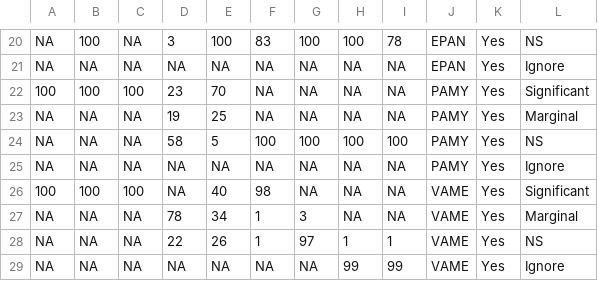
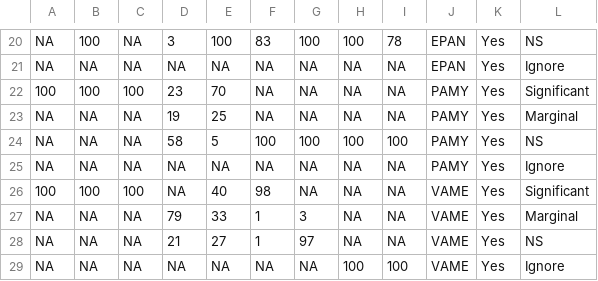
Before and after one commit to angert/rachel_noca, a CSV file: data/4b_FIRE_P_summary.csv, drawn as a sheet; only a part is shown, gaps mark what is left out.

```diff
--- a/data/4b_FIRE_P_summary.csv
+++ b/data/4b_FIRE_P_summary.csv
@@ -26,4 +26,4 @@ NA,NA,NA,NA,NA,NA,NA,NA,NA,"PAMY","Yes","Ignore"
 100,100,100,NA,40,98,NA,NA,NA,"VAME","Yes","Significant"
-NA,NA,NA,78,34,1,3,NA,NA,"VAME","Yes","Marginal"
-NA,NA,NA,22,26,1,97,1,1,"VAME","Yes","NS"
-NA,NA,NA,NA,NA,NA,NA,99,99,"VAME","Yes","Ignore"
+NA,NA,NA,79,33,1,3,NA,NA,"VAME","Yes","Marginal"
+NA,NA,NA,21,27,1,97,NA,NA,"VAME","Yes","NS"
+NA,NA,NA,NA,NA,NA,NA,100,100,"VAME","Yes","Ignore"
```
Also changed, not shown: data/4b_NOFIRE_P_summary.csv.
